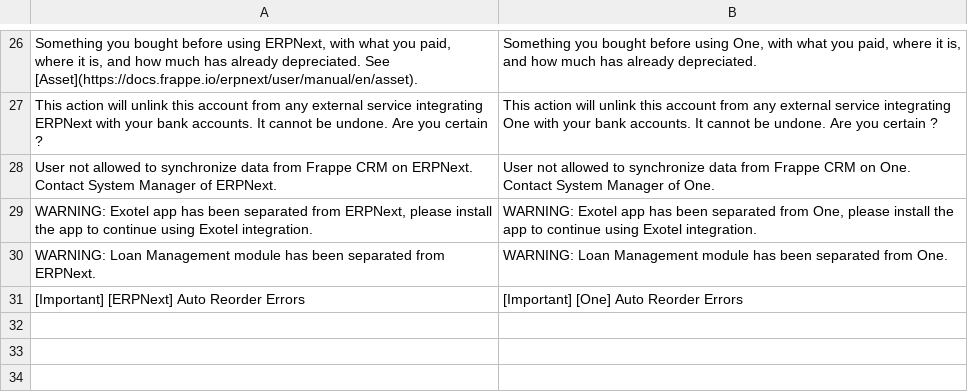
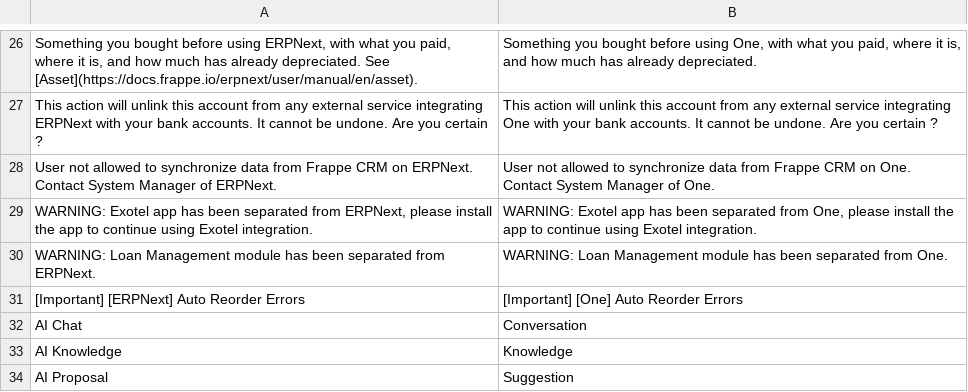
Before and after one commit to yamenzak/OneDesk, a CSV file: onedesk/translations/en.csv, drawn as a sheet; only a part is shown, gaps mark what is left out.

```diff
--- a/onedesk/translations/en.csv
+++ b/onedesk/translations/en.csv
@@ -31 +31,4 @@ WARNING: Loan Management module has been separated from ERPNext.,WARNING: Loan M
 [Important] [ERPNext] Auto Reorder Errors,[Important] [One] Auto Reorder Errors,
+AI Chat,Conversation,
+AI Knowledge,Knowledge,
+AI Proposal,Suggestion,
```
Also changed, not shown: 31 other files.
